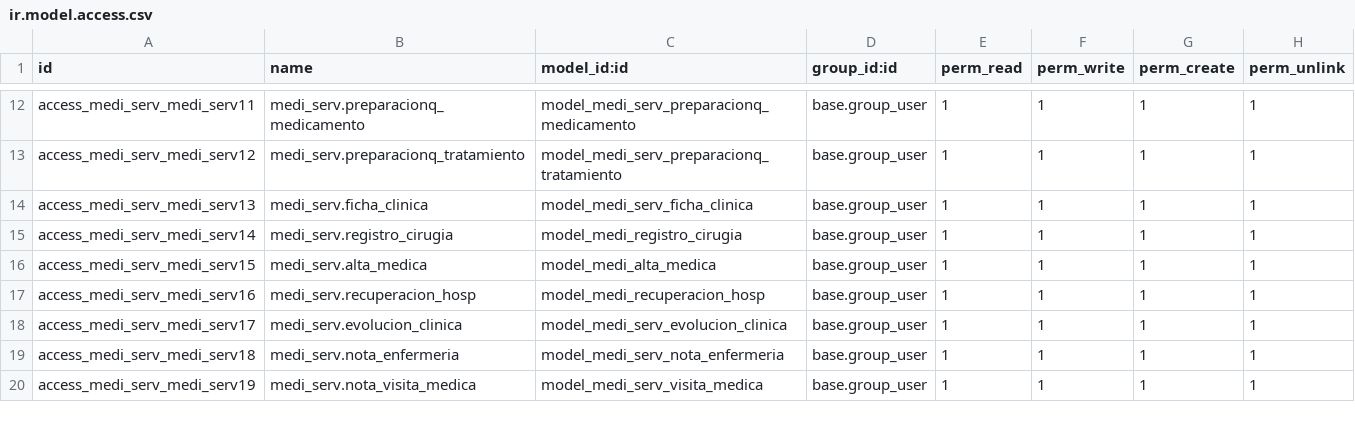
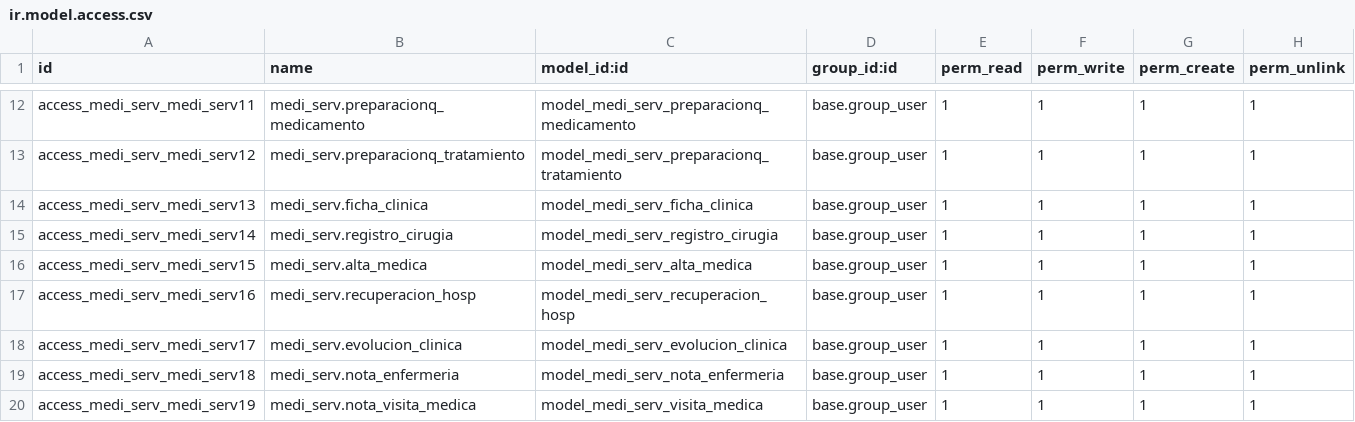
Before and after one commit to Yulian4/MediServicios, a CSV file: medi_serv/security/ir.model.access.csv, drawn as a sheet; only a part is shown, gaps mark what is left out.

Commit message:
Solucion enrutamiento permisos ultimos modelos

```diff
--- a/medi_serv/security/ir.model.access.csv
+++ b/medi_serv/security/ir.model.access.csv
@@ -14,5 +14,5 @@ access_medi_serv_medi_serv12,medi_serv.preparacionq_tratamiento,model_medi_serv_
 access_medi_serv_medi_serv13,medi_serv.ficha_clinica,model_medi_serv_ficha_clinica,base.group_user,1,1,1,1
-access_medi_serv_medi_serv14,medi_serv.registro_cirugia,model_medi_registro_cirugia,base.group_user,1,1,1,1
-access_medi_serv_medi_serv15,medi_serv.alta_medica,model_medi_alta_medica,base.group_user,1,1,1,1
-access_medi_serv_medi_serv16,medi_serv.recuperacion_hosp,model_medi_recuperacion_hosp,base.group_user,1,1,1,1
+access_medi_serv_medi_serv14,medi_serv.registro_cirugia,model_medi_serv_registro_cirugia,base.group_user,1,1,1,1
+access_medi_serv_medi_serv15,medi_serv.alta_medica,model_medi_serv_alta_medica,base.group_user,1,1,1,1
+access_medi_serv_medi_serv16,medi_serv.recuperacion_hosp,model_medi_serv_recuperacion_hosp,base.group_user,1,1,1,1
 access_medi_serv_medi_serv17,medi_serv.evolucion_clinica,model_medi_serv_evolucion_clinica,base.group_user,1,1,1,1
```
Also changed, not shown: 2 other files.
